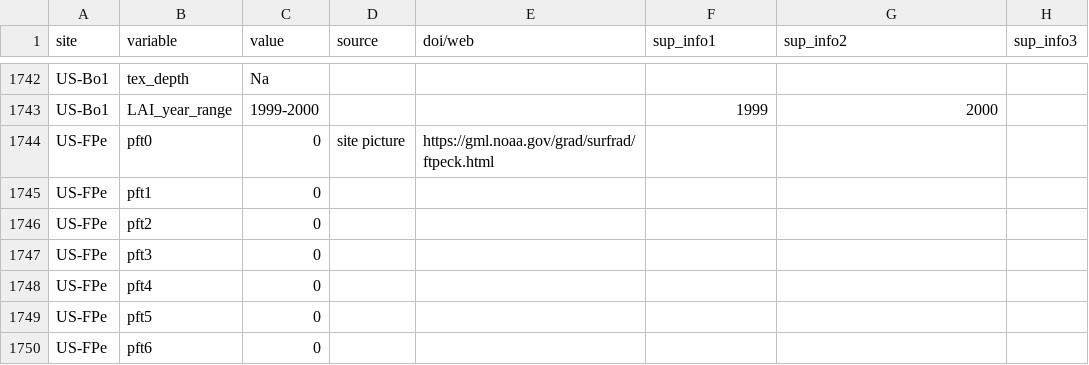
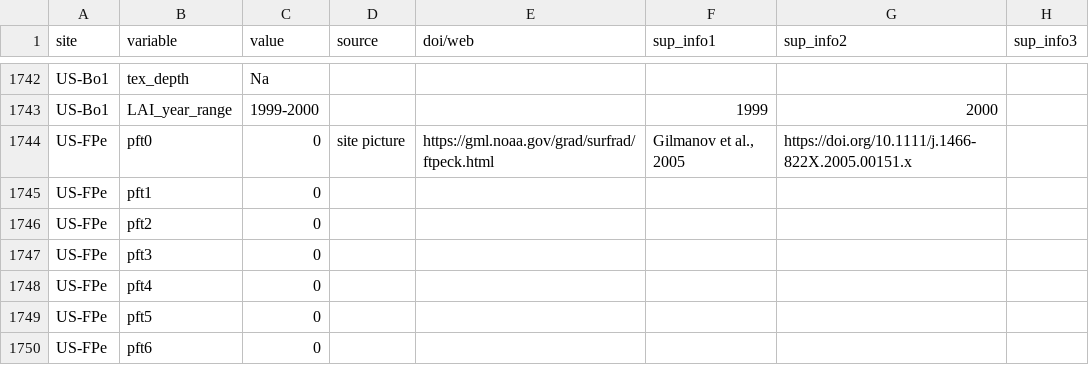
Before and after one commit to Mbnl1197/Flux-tower-attribute-for-LSM, a CSV file: creat_nc_read/siteinfo.csv, drawn as a sheet; only a part is shown, gaps mark what is left out.

Commit message:
US-FPE source

```diff
--- a/creat_nc_read/siteinfo.csv
+++ b/creat_nc_read/siteinfo.csv
@@ -1743,3 +1743,3 @@ US-Bo1,tex_depth,Na,,,,,
 US-Bo1,LAI_year_range,1999-2000,,,1999,2000,
-US-FPe,pft0,0,site picture,https://gml.noaa.gov/grad/surfrad/ftpeck.html,,,
+US-FPe,pft0,0,site picture,https://gml.noaa.gov/grad/surfrad/ftpeck.html,"Gilmanov et al., 2005",https://doi.org/10.1111/j.1466-822X.2005.00151.x,
 US-FPe,pft1,0,,,,,
```
Also changed, not shown: 1 other file.
